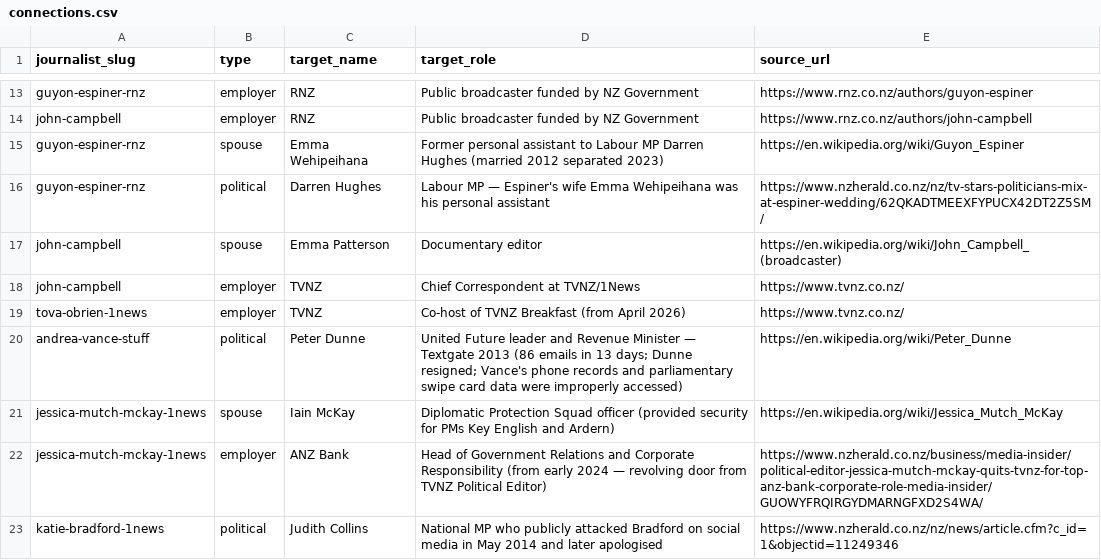
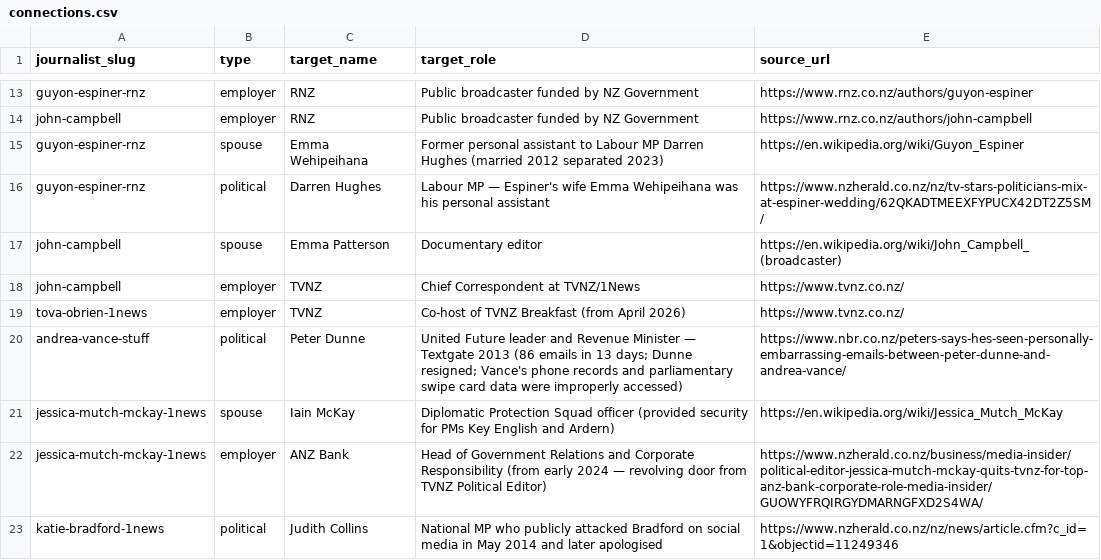
Before and after one commit to ferguswatts/Bias., a CSV file: data/connections.csv, drawn as a sheet; only a part is shown, gaps mark what is left out.

```diff
--- a/data/connections.csv
+++ b/data/connections.csv
@@ -19,3 +19,3 @@ john-campbell,employer,TVNZ,Chief Correspondent at TVNZ/1News,https://www.tvnz.c
 tova-obrien-1news,employer,TVNZ,Co-host of TVNZ Breakfast (from April 2026),https://www.tvnz.co.nz/
-andrea-vance-stuff,political,Peter Dunne,United Future leader and Revenue Minister — Textgate 2013 (86 emails in 13 days; Dunne resigned; Vance's phone records and parliamentary swipe card data were improperly accessed),https://en.wikipedia.org/wiki/Peter_Dunne
+andrea-vance-stuff,political,Peter Dunne,United Future leader and Revenue Minister — Textgate 2013 (86 emails in 13 days; Dunne resigned; Vance's phone records and parliamentary swipe card data were improperly accessed),https://www.nbr.co.nz/peters-says-hes-seen-personally-embarrassing-emails-between-peter-dunne-and-andrea-vance/
 jessica-mutch-mckay-1news,spouse,Iain McKay,Diplomatic Protection Squad officer (provided security for PMs Key English and Ardern),https://en.wikipedia.org/wiki/Jessica_Mutch_McKay
```
Also changed, not shown: data/facts.csv, 3 other files.
